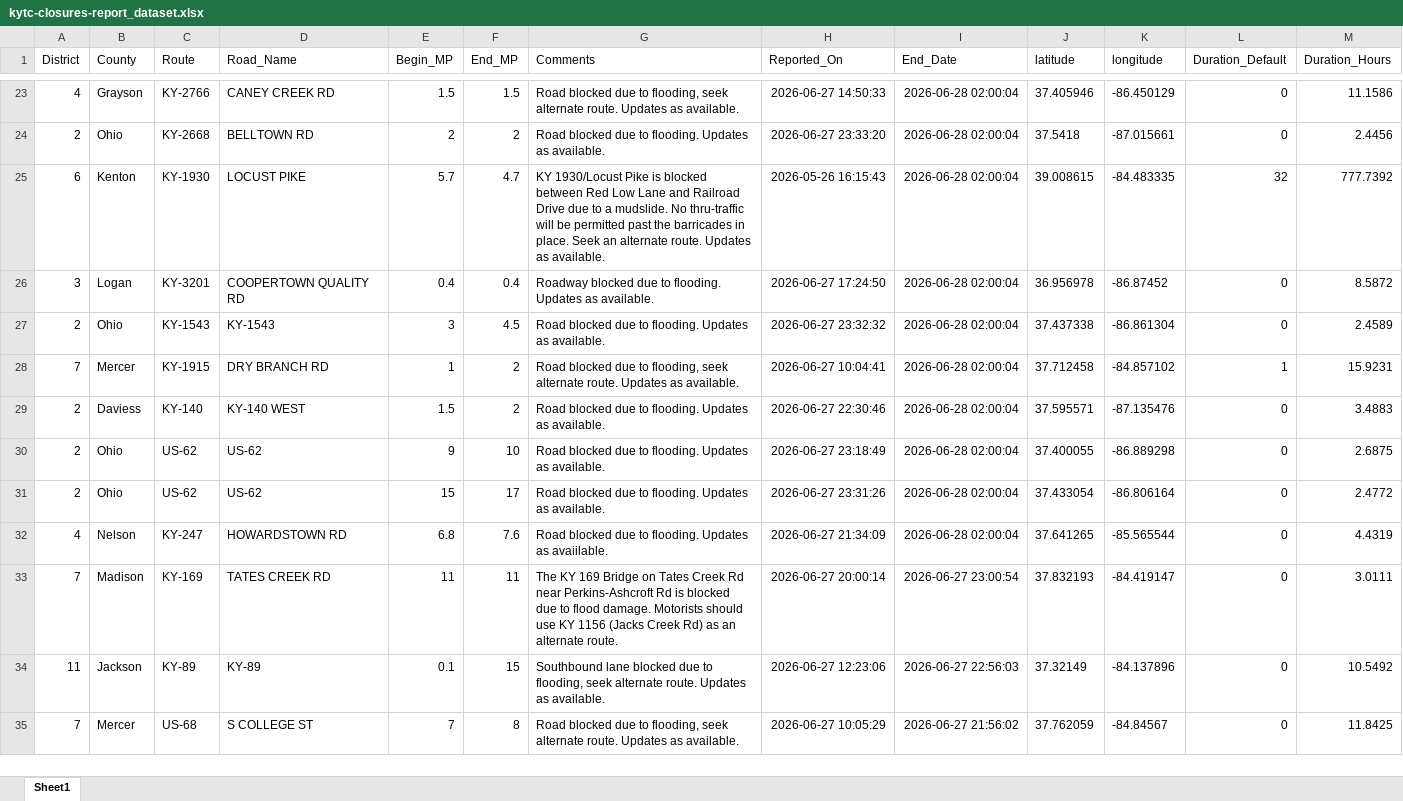
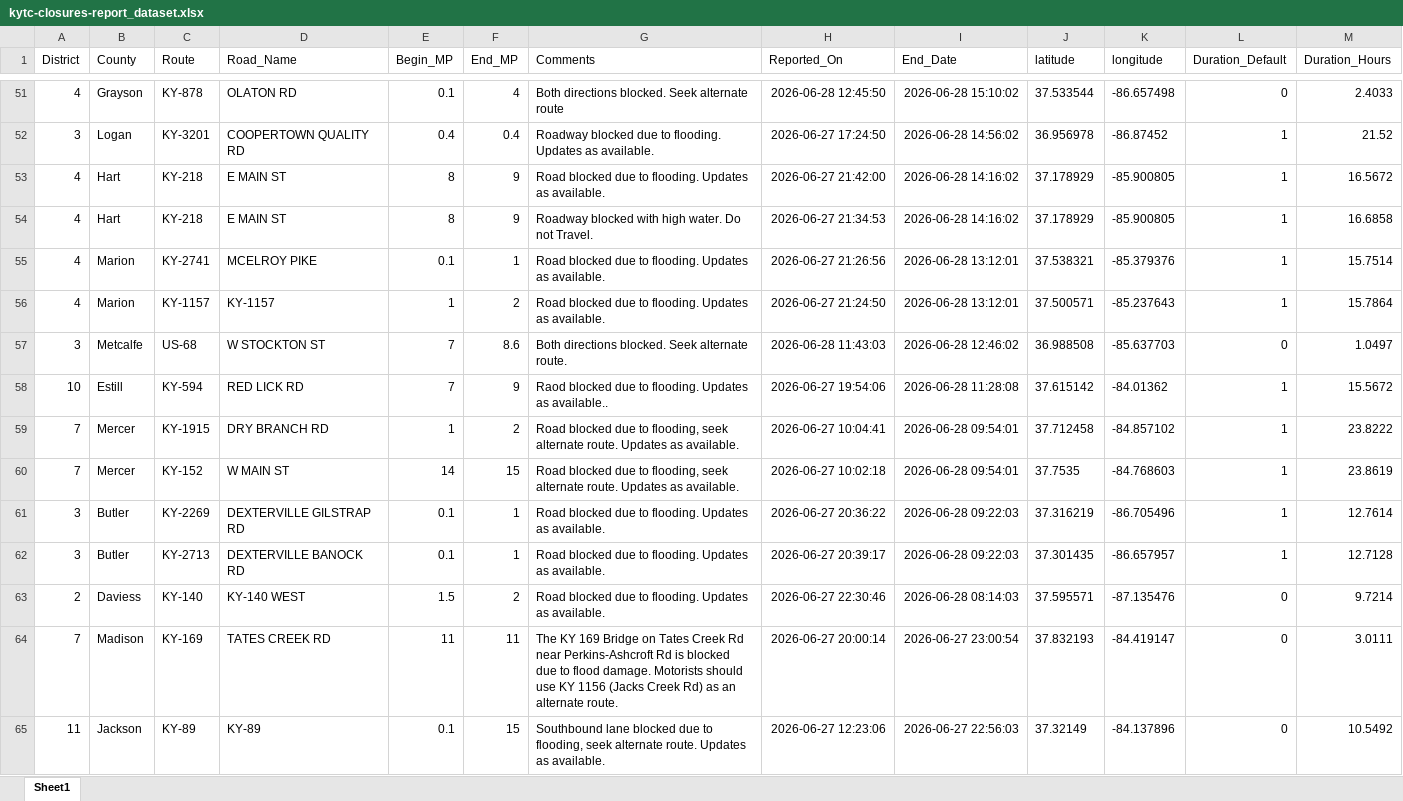
Before and after one commit to chrislambert-ky/analysis-ky-roadclosures, an Excel workbook: data-reportready/kytc-closures-report_dataset.xlsx, sheet Sheet1, drawn as a sheet; only a part is shown, gaps mark what is left out; the shorter side is filled out with more unchanged rows; values as stored, in another font and other column widths than the file's, no borders; removed rows and columns are numbered as before the commit, all else as after; the diff covers the shown part only; the diff names each change by its address in the sheet, - before the commit and + after, or states it on an @@ line.

```diff
--- a/data-reportready/kytc-closures-report_dataset.xlsx (sheet Sheet1)
+++ b/data-reportready/kytc-closures-report_dataset.xlsx (sheet Sheet1)
-C51 (Route): KY-2766
+C51 (Route): KY-878
-D51 (Road_Name): CANEY CREEK RD
+D51 (Road_Name): OLATON RD
-E51 (Begin_MP): 1.5
+E51 (Begin_MP): 0.1
-F51 (End_MP): 1.5
+F51 (End_MP): 4
-G51 (Comments): Road blocked due to flooding, seek alternate route. Updates as available.
+G51 (Comments): Both directions blocked. Seek alternate route
-H51 (Reported_On): 2026-06-27 14:50:33
+H51 (Reported_On): 2026-06-28 12:45:50
-I51 (End_Date): 2026-06-28 02:00:04
+I51 (End_Date): 2026-06-28 15:10:02
-J51 (latitude): 37.405946
+J51 (latitude): 37.533544
-K51 (longitude): -86.450129
+K51 (longitude): -86.657498
-M51 (Duration_Hours): 11.1586
+M51 (Duration_Hours): 2.4033
-row 24: 2 | Ohio | KY-2668 | BELLTOWN RD | 2 | 2 | Road blocked due to flooding. Updates as available. | 2026-06-27 23:33:20 | 2026-06-28 02:00:04 | 37.5418 | -87.015661 | 0 | 2.4456
-row 25: 6 | Kenton | KY-1930 | LOCUST PIKE | 5.7 | 4.7 | KY 1930/Locust Pike is blocked between Red Low Lane and Railroad Drive due to a mudslide. No thru-traffic will be permitted past the barricades in place. Seek an alternate route. Updates as available. | 2026-05-26 16:15:43 | 2026-06-28 02:00:04 | 39.008615 | -84.483335 | 32 | 777.7392
-I52 (End_Date): 2026-06-28 02:00:04
+I52 (End_Date): 2026-06-28 14:56:02
-L52 (Duration_Default): 0
+L52 (Duration_Default): 1
-M52 (Duration_Hours): 8.5872
+M52 (Duration_Hours): 21.52
-row 27: 2 | Ohio | KY-1543 | KY-1543 | 3 | 4.5 | Road blocked due to flooding. Updates as available. | 2026-06-27 23:32:32 | 2026-06-28 02:00:04 | 37.437338 | -86.861304 | 0 | 2.4589
+row 53: 4 | Hart | KY-218 | E MAIN ST | 8 | 9 | Road blocked due to flooding. Updates as available. | 2026-06-27 21:42:00 | 2026-06-28 14:16:02 | 37.178929 | -85.900805 | 1 | 16.5672
+row 54: 4 | Hart | KY-218 | E MAIN ST | 8 | 9 | Roadway blocked with high water. Do not Travel. | 2026-06-27 21:34:53 | 2026-06-28 14:16:02 | 37.178929 | -85.900805 | 1 | 16.6858
+row 55: 4 | Marion | KY-2741 | MCELROY PIKE | 0.1 | 1 | Road blocked due to flooding. Updates as available. | 2026-06-27 21:26:56 | 2026-06-28 13:12:01 | 37.538321 | -85.379376 | 1 | 15.7514
+row 56: 4 | Marion | KY-1157 | KY-1157 | 1 | 2 | Road blocked due to flooding. Updates as available. | 2026-06-27 21:24:50 | 2026-06-28 13:12:01 | 37.500571 | -85.237643 | 1 | 15.7864
+row 57: 3 | Metcalfe | US-68 | W STOCKTON ST | 7 | 8.6 | Both directions blocked. Seek alternate route. | 2026-06-28 11:43:03 | 2026-06-28 12:46:02 | 36.988508 | -85.637703 | 0 | 1.0497
+row 58: 10 | Estill | KY-594 | RED LICK RD | 7 | 9 | Raod blocked due to flooding. Updates as available.. | 2026-06-27 19:54:06 | 2026-06-28 11:28:08 | 37.615142 | -84.01362 | 1 | 15.5672
-I59 (End_Date): 2026-06-28 02:00:04
+I59 (End_Date): 2026-06-28 09:54:01
-M59 (Duration_Hours): 15.9231
+M59 (Duration_Hours): 23.8222
+row 60: 7 | Mercer | KY-152 | W MAIN ST | 14 | 15 | Road blocked due to flooding, seek alternate route. Updates as available. | 2026-06-27 10:02:18 | 2026-06-28 09:54:01 | 37.7535 | -84.768603 | 1 | 23.8619
+row 61: 3 | Butler | KY-2269 | DEXTERVILLE GILSTRAP RD | 0.1 | 1 | Road blocked due to flooding. Updates as available. | 2026-06-27 20:36:22 | 2026-06-28 09:22:03 | 37.316219 | -86.705496 | 1 | 12.7614
+row 62: 3 | Butler | KY-2713 | DEXTERVILLE BANOCK RD | 0.1 | 1 | Road blocked due to flooding. Updates as available. | 2026-06-27 20:39:17 | 2026-06-28 09:22:03 | 37.301435 | -86.657957 | 1 | 12.7128
-I63 (End_Date): 2026-06-28 02:00:04
+I63 (End_Date): 2026-06-28 08:14:03
-M63 (Duration_Hours): 3.4883
+M63 (Duration_Hours): 9.7214
-row 30: 2 | Ohio | US-62 | US-62 | 9 | 10 | Road blocked due to flooding. Updates as available. | 2026-06-27 23:18:49 | 2026-06-28 02:00:04 | 37.400055 | -86.889298 | 0 | 2.6875
-row 31: 2 | Ohio | US-62 | US-62 | 15 | 17 | Road blocked due to flooding. Updates as available. | 2026-06-27 23:31:26 | 2026-06-28 02:00:04 | 37.433054 | -86.806164 | 0 | 2.4772
-row 32: 4 | Nelson | KY-247 | HOWARDSTOWN RD | 6.8 | 7.6 | Road blocked due to flooding. Updates as avaiilable. | 2026-06-27 21:34:09 | 2026-06-28 02:00:04 | 37.641265 | -85.565544 | 0 | 4.4319
```
Also changed, not shown: 43 added rows, 15 removed rows, 936 moved rows and 42 edited cells elsewhere in this sheet, 8 other files.
